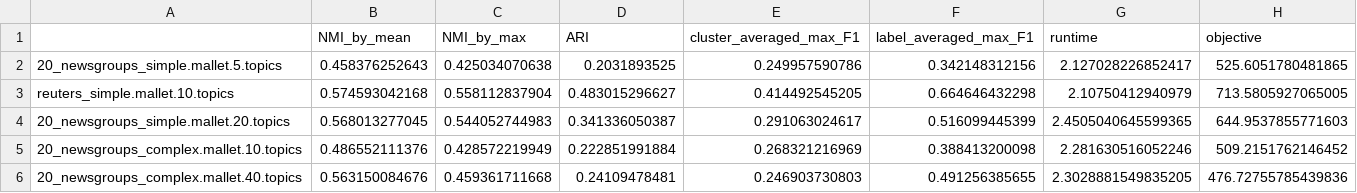
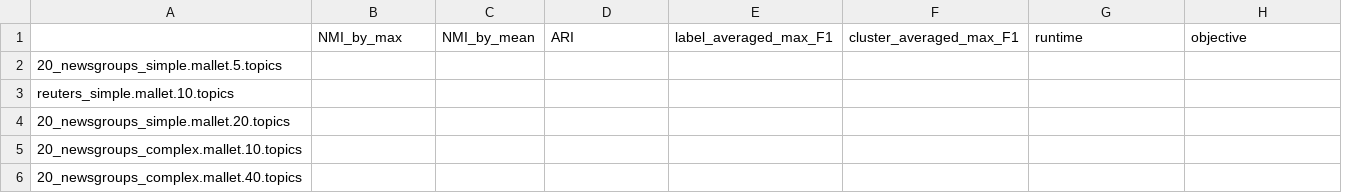
Before and after one commit to mattHawthorn/TextMiningFInal, a CSV file: results/results.csv, drawn as a sheet; only a part is shown; removed rows and columns are numbered as before the commit, all else as after; the diff covers the shown part only; the diff names each change by its address in the sheet, - before the commit and + after, or states it on an @@ line.

```diff
--- a/results/results.csv
+++ b/results/results.csv
-column B (NMI_by_mean), rows 2-6: 0.458376252643 | 0.574593042168 | 0.568013277045 | 0.486552111376 | 0.563150084676
+column C (NMI_by_mean), empty
-column E (cluster_averaged_max_F1), rows 2-6: 0.249957590786 | 0.414492545205 | 0.291063024617 | 0.268321216969 | 0.246903730803
+column F (cluster_averaged_max_F1), empty
-B2 (NMI_by_max): 0.425034070638
+B2 (NMI_by_max): (empty)
-D2 (ARI): 0.2031893525
+D2 (ARI): (empty)
-E2 (label_averaged_max_F1): 0.342148312156
+E2 (label_averaged_max_F1): (empty)
-G2 (runtime): 2.127028226852417
+G2 (runtime): (empty)
-H2 (objective): 525.6051780481865
+H2 (objective): (empty)
-B3 (NMI_by_max): 0.558112837904
+B3 (NMI_by_max): (empty)
-D3 (ARI): 0.483015296627
+D3 (ARI): (empty)
-E3 (label_averaged_max_F1): 0.664646432298
+E3 (label_averaged_max_F1): (empty)
-G3 (runtime): 2.10750412940979
+G3 (runtime): (empty)
-H3 (objective): 713.5805927065005
+H3 (objective): (empty)
-B4 (NMI_by_max): 0.544052744983
+B4 (NMI_by_max): (empty)
-D4 (ARI): 0.341336050387
+D4 (ARI): (empty)
-E4 (label_averaged_max_F1): 0.516099445399
+E4 (label_averaged_max_F1): (empty)
-G4 (runtime): 2.4505040645599365
+G4 (runtime): (empty)
-H4 (objective): 644.9537855771603
+H4 (objective): (empty)
-B5 (NMI_by_max): 0.428572219949
+B5 (NMI_by_max): (empty)
-D5 (ARI): 0.222851991884
+D5 (ARI): (empty)
-E5 (label_averaged_max_F1): 0.388413200098
+E5 (label_averaged_max_F1): (empty)
-G5 (runtime): 2.281630516052246
+G5 (runtime): (empty)
-H5 (objective): 509.2151762146452
+H5 (objective): (empty)
-B6 (NMI_by_max): 0.459361711668
+B6 (NMI_by_max): (empty)
-D6 (ARI): 0.24109478481
+D6 (ARI): (empty)
-E6 (label_averaged_max_F1): 0.491256385655
+E6 (label_averaged_max_F1): (empty)
-G6 (runtime): 2.3028881549835205
+G6 (runtime): (empty)
-H6 (objective): 476.72755785439836
+H6 (objective): (empty)
```
Also changed, not shown: 80 edited cells elsewhere in this file, 3 other files.
